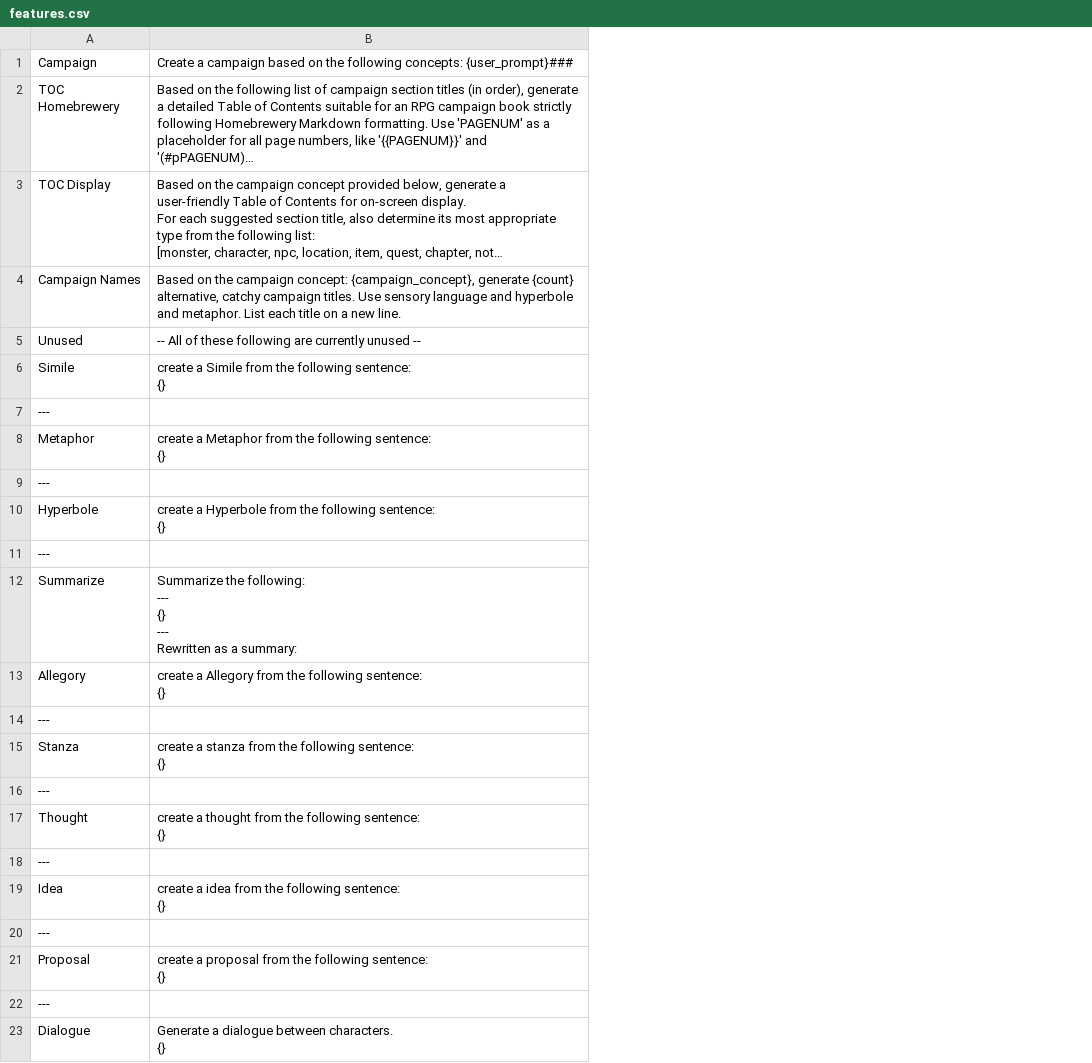
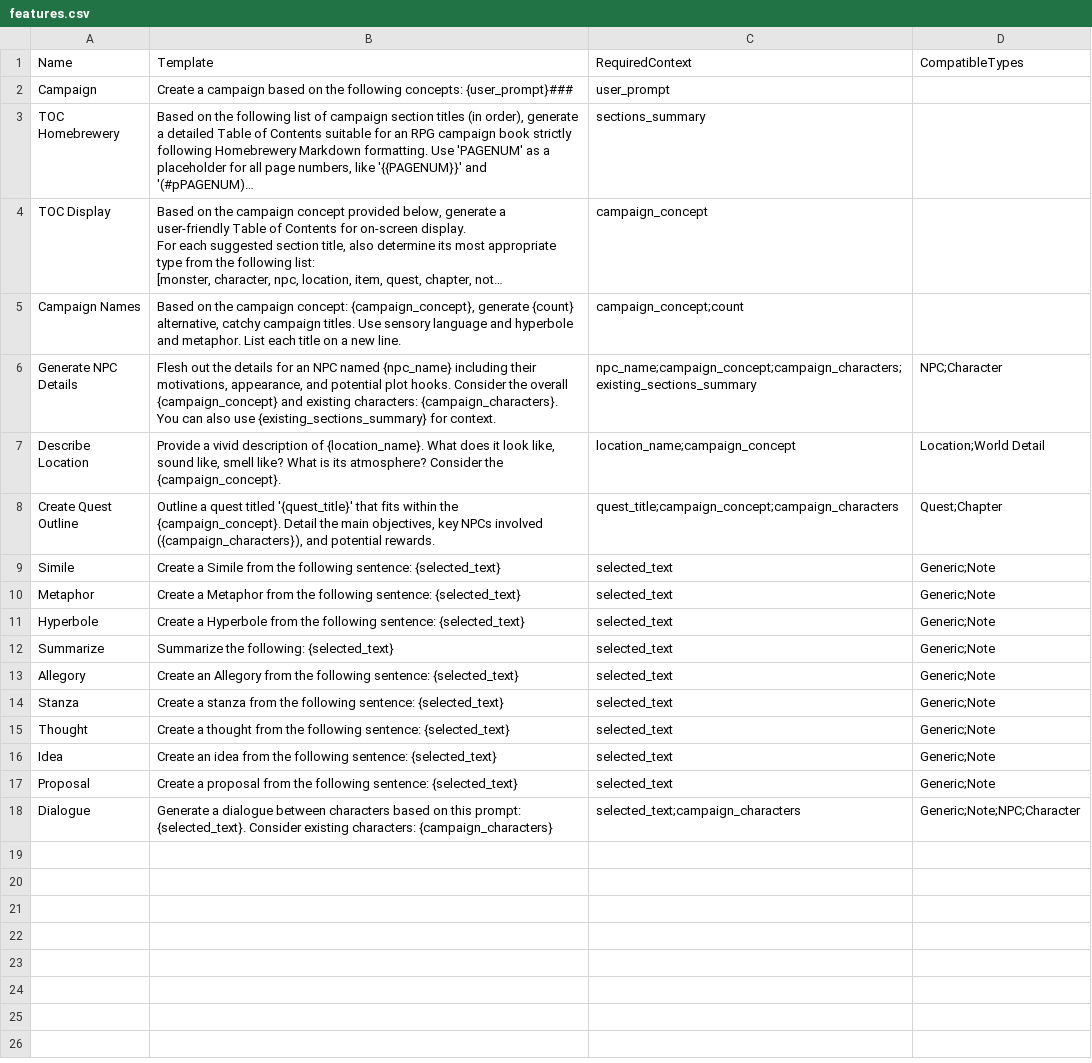
Before and after one commit to AntonioCiolino/CampaignCreator, a CSV file: campaign_crafter_api/csv/features.csv, drawn as a sheet; long unchanged cells end in …; removed rows and columns are numbered as before the commit, all else as after; ↵ is a line break in a cell; the diff names each change by its address in the sheet, - before the commit and + after, or states it on an @@ line.

```diff
--- a/campaign_crafter_api/csv/features.csv
+++ b/campaign_crafter_api/csv/features.csv
+column C, rows 2-5: user_prompt | sections_summary | campaign_concept | campaign_concept;count; rows 9-18: selected_text | selected_text | selected_text | selected_text | selected_text | selected_text | selected_text | selected_text | selected_text | selected_text;campaign_characters
+column D, rows 9-18: Generic;Note | Generic;Note | Generic;Note | Generic;Note | Generic;Note | Generic;Note | Generic;Note | Generic;Note | Generic;Note | Generic;Note;NPC;Character
+row 1: Name | Template | RequiredContext | CompatibleTypes
-row 5: Unused | -- All of these following are currently unused --
+row 6: Generate NPC Details | Flesh out the details for an NPC named {npc_name} including their motivations, appearance, and potential plot hooks. Consider the overall {campaign_concept} and existing characters: {campaign_characters}. You can also use {existing_sections_summary} for context. | npc_name;campaign_concept;campaign_characters;existing_sections_summary | NPC;Character
+row 7: Describe Location | Provide a vivid description of {location_name}. What does it look like, sound like, smell like? What is its atmosphere? Consider the {campaign_concept}. | location_name;campaign_concept | Location;World Detail
+row 8: Create Quest Outline | Outline a quest titled '{quest_title}' that fits within the {campaign_concept}. Detail the main objectives, key NPCs involved ({campaign_characters}), and potential rewards. | quest_title;campaign_concept;campaign_characters | Quest;Chapter
-B9: create a Simile from the following sentence: ↵ {}
+B9: Create a Simile from the following sentence: {selected_text}
-row 7: ---
-B10: create a Metaphor from the following sentence: ↵ {}
+B10: Create a Metaphor from the following sentence: {selected_text}
-row 9: ---
-B11: create a Hyperbole from the following sentence: ↵ {}
+B11: Create a Hyperbole from the following sentence: {selected_text}
-row 11: ---
-B12: …the following: ↵ --- ↵ {} ↵ --- ↵ Rewritten as a summary:
+B12: …the following: {selected_text}
-B13: create a Allegory from the following sentence: ↵ {}
+B13: Create an Allegory from the following sentence: {selected_text}
-row 14: ---
-B14: create a stanza from the following sentence: ↵ {}
+B14: Create a stanza from the following sentence: {selected_text}
-row 16: ---
-B15: create a thought from the following sentence: ↵ {}
+B15: Create a thought from the following sentence: {selected_text}
-row 18: ---
-B16: create a idea from the following sentence: ↵ {}
+B16: Create an idea from the following sentence: {selected_text}
-row 20: ---
-B17: create a proposal from the following sentence: ↵ {}
+B17: Create a proposal from the following sentence: {selected_text}
-row 22: ---
-B18: …dialogue between characters. ↵ {}
+B18: …dialogue between characters based on this prompt: {selected_text}. Consider existing characters: {campaign_characters}
```
Also changed, not shown: 7 other files.
